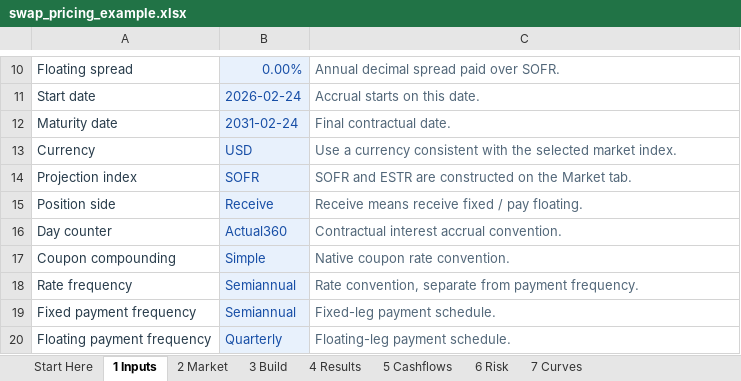
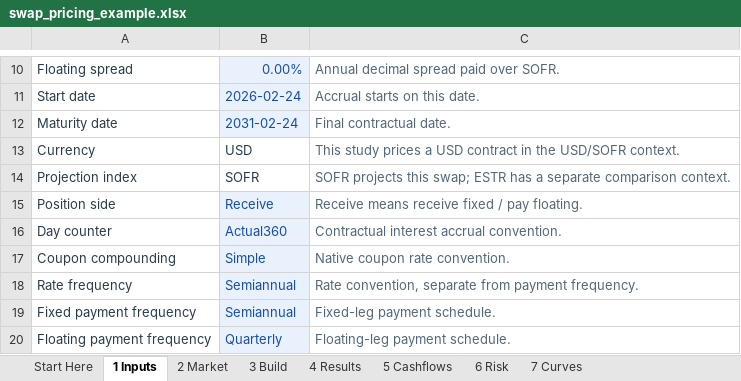
Before and after one commit to jmelo11/quantsupport, an Excel workbook: bindings/excel/examples/swap_pricing_example.xlsx, sheet 1 Inputs, drawn as a sheet; only a part is shown, gaps mark what is left out; values as stored, in another font and other column widths than the file's, no borders; the diff names each change by its address in the sheet, - before the commit and + after, or states it on an @@ line.

Commit message:
fix(excel): separate swap collateral contexts
Bootstrap ESTR under EUR collateral instead of requiring an absent
EUR-under-USD collateral curve. Validate the generated worksheet
market inputs through the native Rust bootstrapper.

```diff
--- a/bindings/excel/examples/swap_pricing_example.xlsx (sheet 1 Inputs)
+++ b/bindings/excel/examples/swap_pricing_example.xlsx (sheet 1 Inputs)
@@ B13:B14 fill: #E8F1FC → none, text colour: #174EA6 → #273B4A @@
-C13: Use a currency consistent with the selected market index.
+C13: This study prices a USD contract in the USD/SOFR context.
-C14: SOFR and ESTR are constructed on the Market tab.
+C14: SOFR projects this swap; ESTR has a separate comparison context.
```
Also changed, not shown: sheet 2 Market, sheet 3 Build, sheet Start Here, formulas that keep their value, 5 other files.
